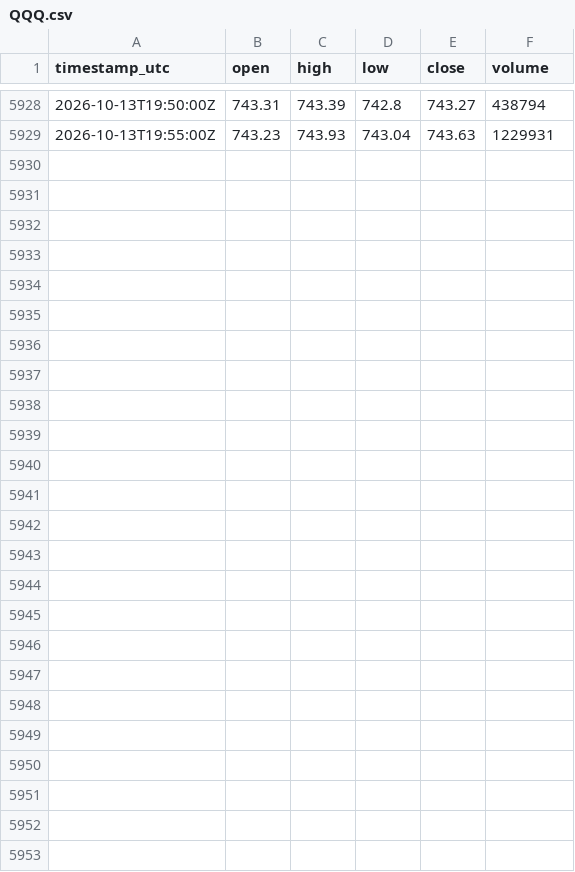
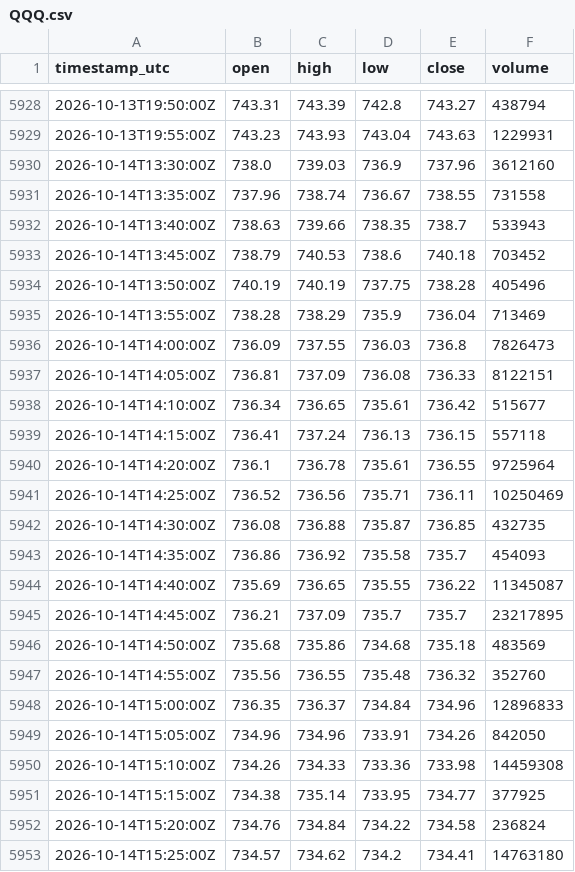
Before and after one commit to cjosh4toyotas-stack/silver-bullet-backtest, a CSV file: data/proxies/QQQ.csv, drawn as a sheet; only a part is shown, gaps mark what is left out; the diff names each change by its address in the sheet, - before the commit and + after, or states it on an @@ line.

```diff
--- a/data/proxies/QQQ.csv
+++ b/data/proxies/QQQ.csv
+row 5930: 2026-10-14T13:30:00Z | 738.0 | 739.03 | 736.9 | 737.96 | 3612160
+row 5931: 2026-10-14T13:35:00Z | 737.96 | 738.74 | 736.67 | 738.55 | 731558
+row 5932: 2026-10-14T13:40:00Z | 738.63 | 739.66 | 738.35 | 738.7 | 533943
+row 5933: 2026-10-14T13:45:00Z | 738.79 | 740.53 | 738.6 | 740.18 | 703452
+row 5934: 2026-10-14T13:50:00Z | 740.19 | 740.19 | 737.75 | 738.28 | 405496
+row 5935: 2026-10-14T13:55:00Z | 738.28 | 738.29 | 735.9 | 736.04 | 713469
+row 5936: 2026-10-14T14:00:00Z | 736.09 | 737.55 | 736.03 | 736.8 | 7826473
+row 5937: 2026-10-14T14:05:00Z | 736.81 | 737.09 | 736.08 | 736.33 | 8122151
+row 5938: 2026-10-14T14:10:00Z | 736.34 | 736.65 | 735.61 | 736.42 | 515677
+row 5939: 2026-10-14T14:15:00Z | 736.41 | 737.24 | 736.13 | 736.15 | 557118
+row 5940: 2026-10-14T14:20:00Z | 736.1 | 736.78 | 735.61 | 736.55 | 9725964
+row 5941: 2026-10-14T14:25:00Z | 736.52 | 736.56 | 735.71 | 736.11 | 10250469
+row 5942: 2026-10-14T14:30:00Z | 736.08 | 736.88 | 735.87 | 736.85 | 432735
+row 5943: 2026-10-14T14:35:00Z | 736.86 | 736.92 | 735.58 | 735.7 | 454093
+row 5944: 2026-10-14T14:40:00Z | 735.69 | 736.65 | 735.55 | 736.22 | 11345087
+row 5945: 2026-10-14T14:45:00Z | 736.21 | 737.09 | 735.7 | 735.7 | 23217895
+row 5946: 2026-10-14T14:50:00Z | 735.68 | 735.86 | 734.68 | 735.18 | 483569
+row 5947: 2026-10-14T14:55:00Z | 735.56 | 736.55 | 735.48 | 736.32 | 352760
+row 5948: 2026-10-14T15:00:00Z | 736.35 | 736.37 | 734.84 | 734.96 | 12896833
+row 5949: 2026-10-14T15:05:00Z | 734.96 | 734.96 | 733.91 | 734.26 | 842050
+row 5950: 2026-10-14T15:10:00Z | 734.26 | 734.33 | 733.36 | 733.98 | 14459308
+row 5951: 2026-10-14T15:15:00Z | 734.38 | 735.14 | 733.95 | 734.77 | 377925
+row 5952: 2026-10-14T15:20:00Z | 734.76 | 734.84 | 734.22 | 734.58 | 236824
+row 5953: 2026-10-14T15:25:00Z | 734.57 | 734.62 | 734.2 | 734.41 | 14763180
```
Also changed, not shown: data/proxies/SPY.csv, 7 other files.
